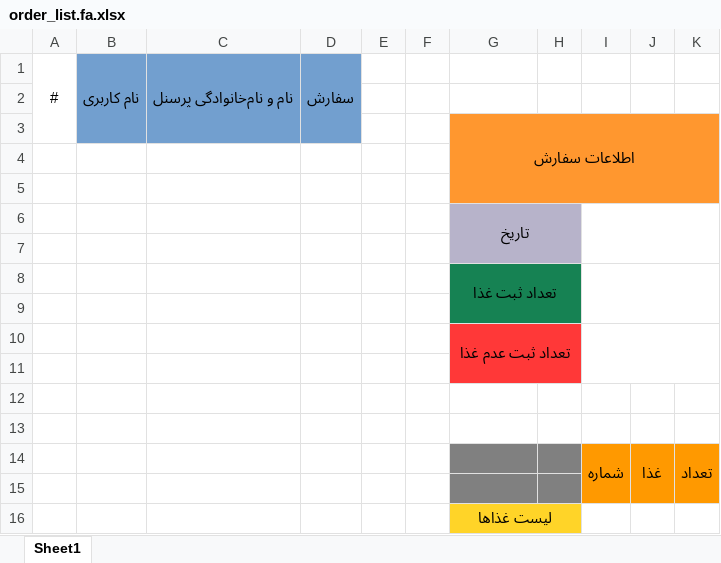
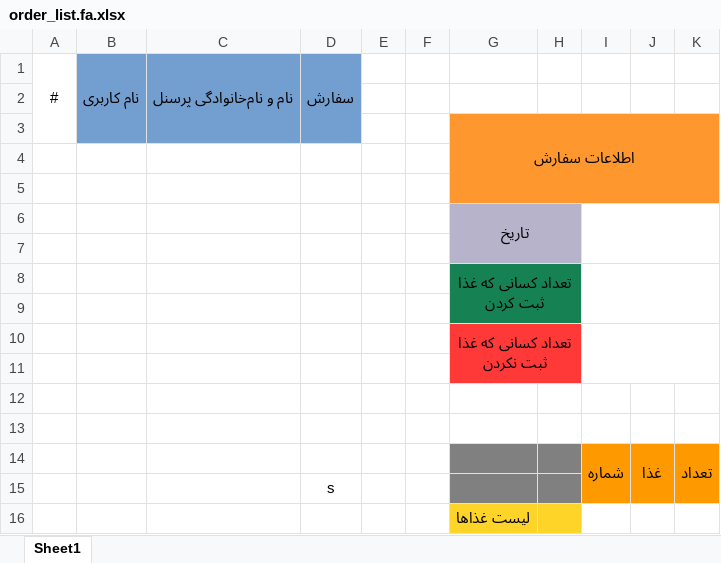
Before and after one commit to part-software-group/rocket-order-bot, an Excel workbook: storage/private/order_list.fa.xlsx, sheet Sheet1, drawn as a sheet; values as stored, in another font and other column widths than the file's, no borders; the diff names each change by its address in the sheet, - before the commit and + after, or states it on an @@ line.

Commit message:
تغییر اکسل خروجی (مرتب سازی بر اساس غذا) #1

```diff
--- a/storage/private/order_list.fa.xlsx (sheet Sheet1)
+++ b/storage/private/order_list.fa.xlsx (sheet Sheet1)
-G8: تعداد ثبت غذا
+G8: تعداد کسانی که غذا ثبت کردن
-G10: تعداد ثبت عدم غذا
+G10: تعداد کسانی که غذا ثبت نکردن
-D15: (empty)
+D15: s
-G16:H16 merged
```
